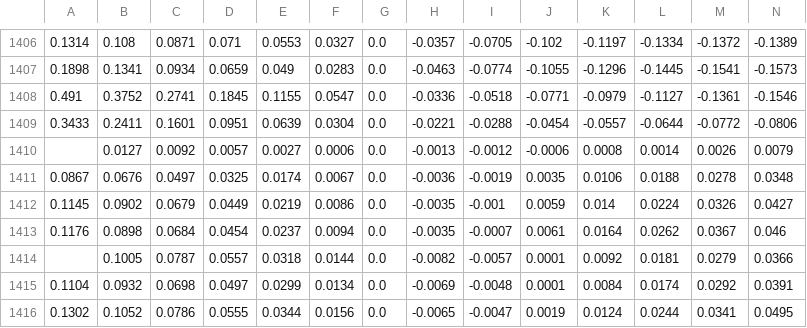
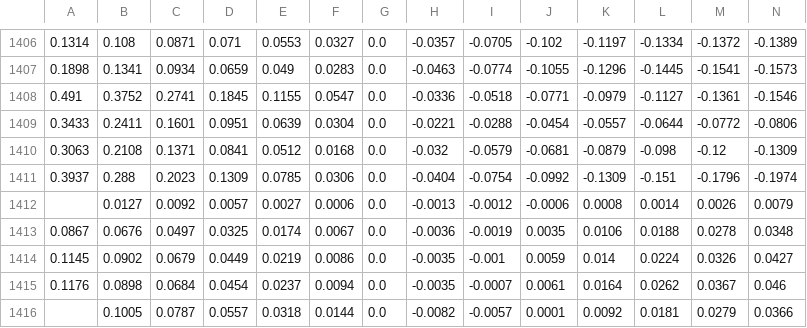
Before and after one commit to bgithub1/volgrid, a CSV file: volgrid/df_iv_skew_CB.csv, drawn as a sheet; only a part is shown, gaps mark what is left out; the shorter side is filled out with more unchanged rows; rows hold the shown columns only; the diff names each change by its address in the sheet, - before the commit and + after, or states it on an @@ line.

```diff
--- a/volgrid/df_iv_skew_CB.csv
+++ b/volgrid/df_iv_skew_CB.csv
+row 1410: 0.3063 | 0.2108 | 0.1371 | 0.0841 | 0.0512 | 0.0168 | 0.0 | -0.032 | -0.0579 | -0.0681 | -0.0879 | -0.098 | -0.12 | -0.1309
+row 1411: 0.3937 | 0.288 | 0.2023 | 0.1309 | 0.0785 | 0.0306 | 0.0 | -0.0404 | -0.0754 | -0.0992 | -0.1309 | -0.151 | -0.1796 | -0.1974
```
Also changed, not shown: volgrid/df_iv_skew_CL.csv, volgrid/df_iv_skew_ES.csv, 5 other files.
